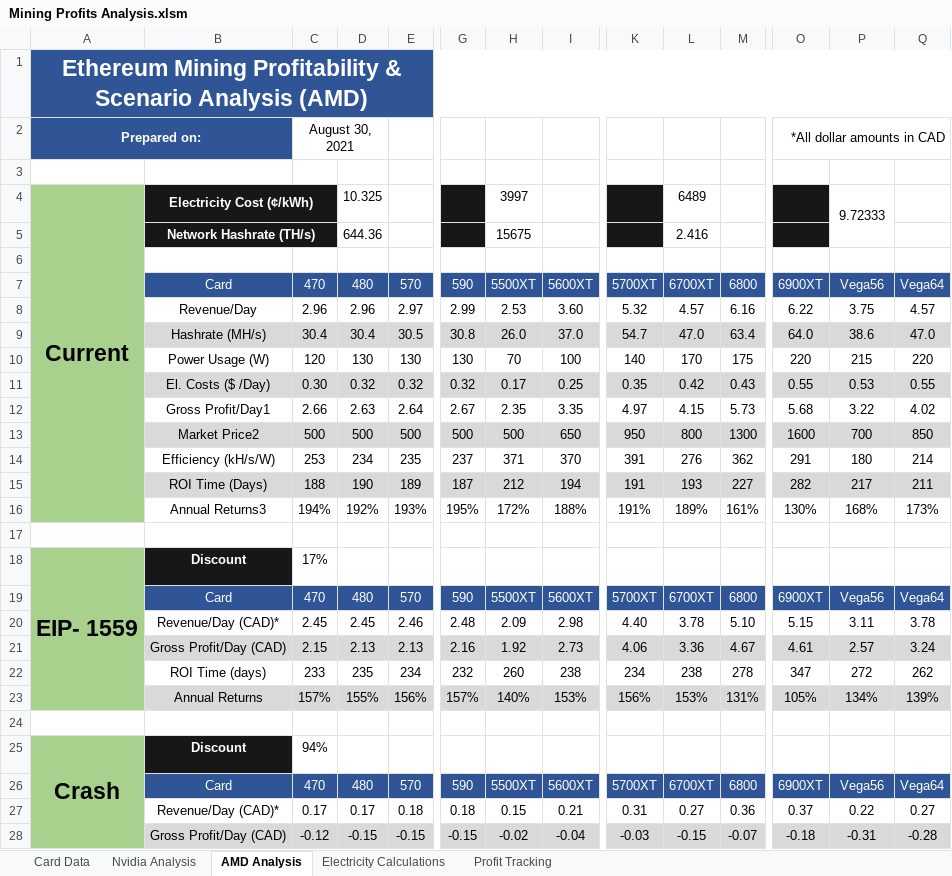
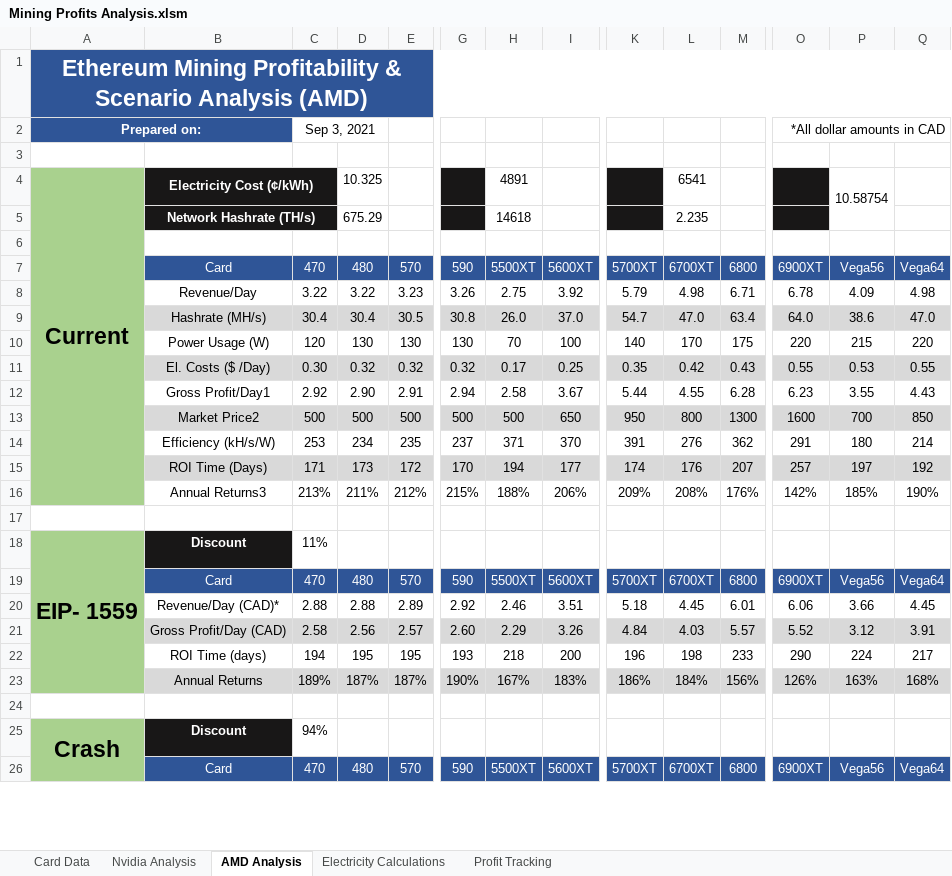
Before and after one commit to HoTofu/eth-gpu-mining-profitability, an Excel workbook: Mining Profits Analysis.xlsm, sheet AMD Analysis, drawn as a sheet; only a part is shown, gaps mark what is left out; values as stored, in another font and other column widths than the file's, no borders; removed rows and columns are numbered as before the commit, all else as after; rows hold the shown columns only; the diff covers the shown part only; the diff names each change by its address in the sheet, - before the commit and + after, or states it on an @@ line.

```diff
--- a/Mining Profits Analysis.xlsm (sheet AMD Analysis)
+++ b/Mining Profits Analysis.xlsm (sheet AMD Analysis)
-C2: August 30, 2021
+C2: Sep 3, 2021
-H4: 3997
+H4: 4891
-L4: 6489
+L4: 6541
-P4: 9.72333
+P4: 10.58754
-D5: 644.36
+D5: 675.29
-H5: 15675
+H5: 14618
-L5: 2.416
+L5: 2.235
-row 8:  | Revenue/Day | 2.96 | 2.96 | 2.97 | 2.99 | 2.53 | 3.60 | 5.32 | 4.57 | 6.16 | 6.22 | 3.75 | 4.57
+row 8:  | Revenue/Day | 3.22 | 3.22 | 3.23 | 3.26 | 2.75 | 3.92 | 5.79 | 4.98 | 6.71 | 6.78 | 4.09 | 4.98
-row 12:  | Gross Profit/Day1 | 2.66 | 2.63 | 2.64 | 2.67 | 2.35 | 3.35 | 4.97 | 4.15 | 5.73 | 5.68 | 3.22 | 4.02
+row 12:  | Gross Profit/Day1 | 2.92 | 2.90 | 2.91 | 2.94 | 2.58 | 3.67 | 5.44 | 4.55 | 6.28 | 6.23 | 3.55 | 4.43
-row 15:  | ROI Time (Days) | 188 | 190 | 189 | 187 | 212 | 194 | 191 | 193 | 227 | 282 | 217 | 211
-row 16:  | Annual Returns3 | 194% | 192% | 193% | 195% | 172% | 188% | 191% | 189% | 161% | 130% | 168% | 173%
+row 15:  | ROI Time (Days) | 171 | 173 | 172 | 170 | 194 | 177 | 174 | 176 | 207 | 257 | 197 | 192
+row 16:  | Annual Returns3 | 213% | 211% | 212% | 215% | 188% | 206% | 209% | 208% | 176% | 142% | 185% | 190%
-C18: 17%
+C18: 11%
-row 20:  | Revenue/Day (CAD)* | 2.45 | 2.45 | 2.46 | 2.48 | 2.09 | 2.98 | 4.40 | 3.78 | 5.10 | 5.15 | 3.11 | 3.78
-row 21:  | Gross Profit/Day (CAD) | 2.15 | 2.13 | 2.13 | 2.16 | 1.92 | 2.73 | 4.06 | 3.36 | 4.67 | 4.61 | 2.57 | 3.24
-row 22:  | ROI Time (days) | 233 | 235 | 234 | 232 | 260 | 238 | 234 | 238 | 278 | 347 | 272 | 262
-row 23:  | Annual Returns | 157% | 155% | 156% | 157% | 140% | 153% | 156% | 153% | 131% | 105% | 134% | 139%
+row 20:  | Revenue/Day (CAD)* | 2.88 | 2.88 | 2.89 | 2.92 | 2.46 | 3.51 | 5.18 | 4.45 | 6.01 | 6.06 | 3.66 | 4.45
+row 21:  | Gross Profit/Day (CAD) | 2.58 | 2.56 | 2.57 | 2.60 | 2.29 | 3.26 | 4.84 | 4.03 | 5.57 | 5.52 | 3.12 | 3.91
+row 22:  | ROI Time (days) | 194 | 195 | 195 | 193 | 218 | 200 | 196 | 198 | 233 | 290 | 224 | 217
+row 23:  | Annual Returns | 189% | 187% | 187% | 190% | 167% | 183% | 186% | 184% | 156% | 126% | 163% | 168%
-row 27:  | Revenue/Day (CAD)* | 0.17 | 0.17 | 0.18 | 0.18 | 0.15 | 0.21 | 0.31 | 0.27 | 0.36 | 0.37 | 0.22 | 0.27
-row 28:  | Gross Profit/Day (CAD) | -0.12 | -0.15 | -0.15 | -0.15 | -0.02 | -0.04 | -0.03 | -0.15 | -0.07 | -0.18 | -0.31 | -0.28
```
Also changed, not shown: 7 added rows, 5 removed rows and 1 edited cell elsewhere in this sheet, sheet Nvidia Analysis, sheet Card Data, 1 other file.
